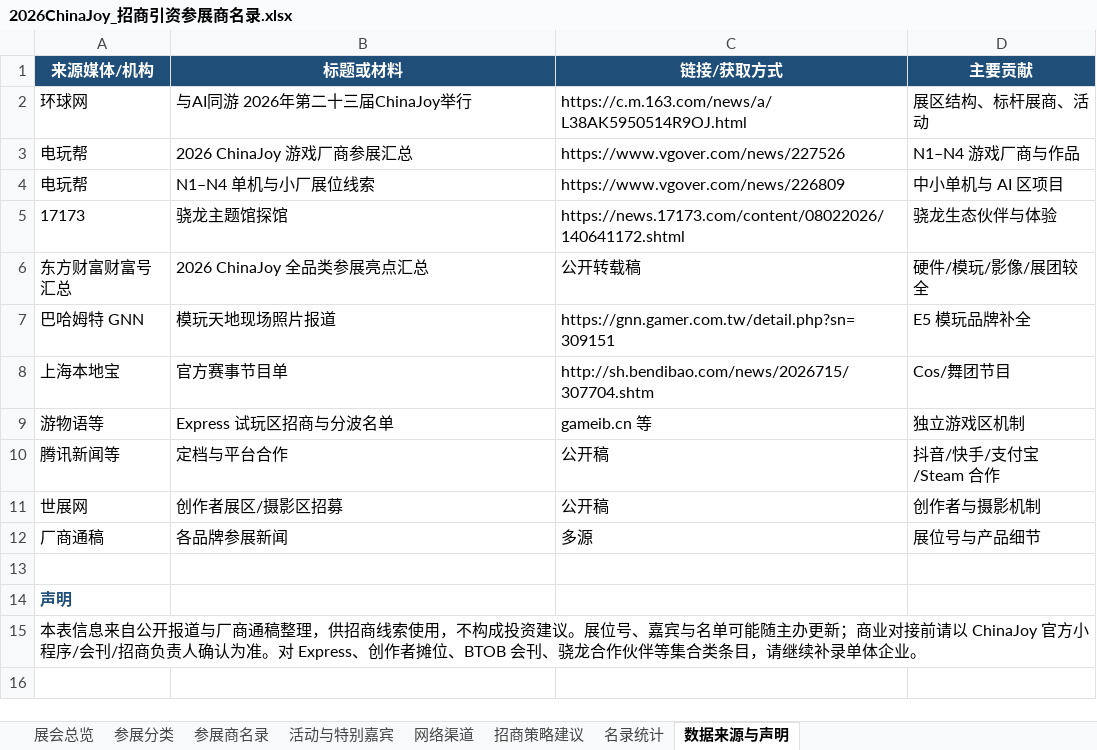
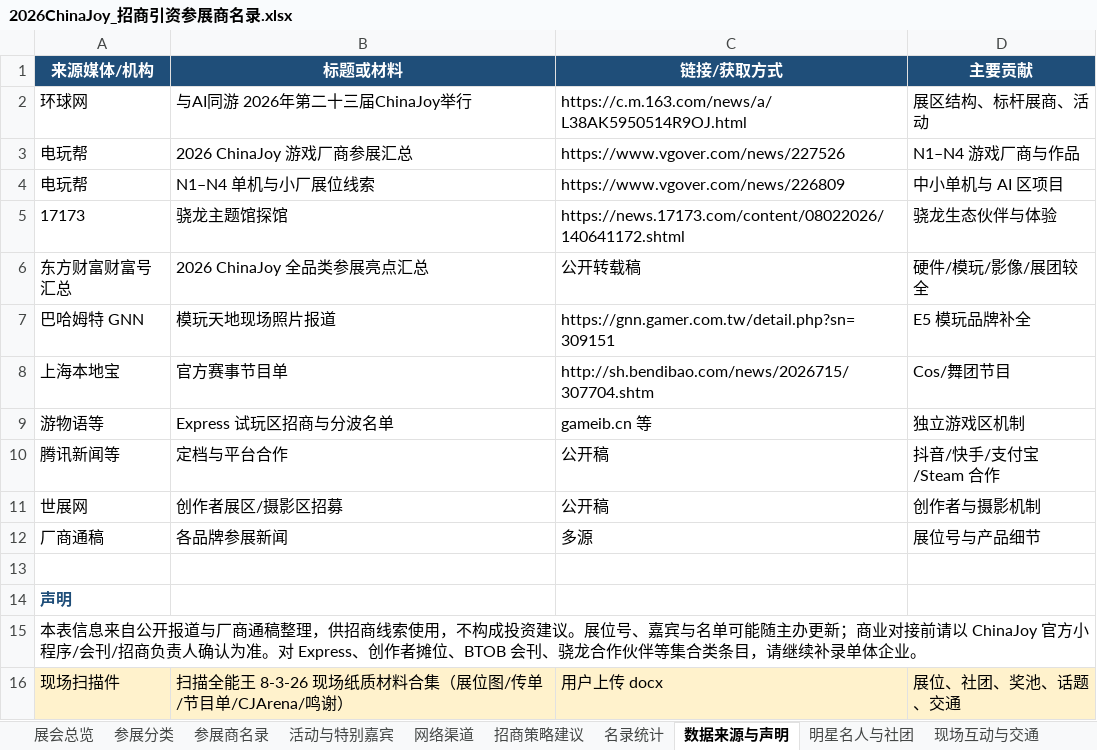
Before and after one commit to hujigang2010-maker/AIDEN, an Excel workbook: output/2026ChinaJoy_招商引资参展商名录.xlsx, sheet 数据来源与声明, drawn as a sheet; values as stored, in another font and other column widths than the file's, no borders; the diff names each change by its address in the sheet, - before the commit and + after, or states it on an @@ line.

```diff
--- a/output/2026ChinaJoy_招商引资参展商名录.xlsx (sheet 数据来源与声明)
+++ b/output/2026ChinaJoy_招商引资参展商名录.xlsx (sheet 数据来源与声明)
+sheet tab: 明星名人与社团
+sheet tab: 现场互动与交通
+row 16: 现场扫描件 | 扫描全能王 8-3-26 现场纸质材料合集（展位图/传单/节目单/CJArena/鸣谢） | 用户上传 docx | 展位、社团、奖池、话题、交通
```
Also changed, not shown: sheet 参展商名录, sheet 名录统计, sheet 活动与特别嘉宾, sheet 网络渠道, sheet 招商策略建议, sheet 展会总览, other sheet tabs, 1 other file.
